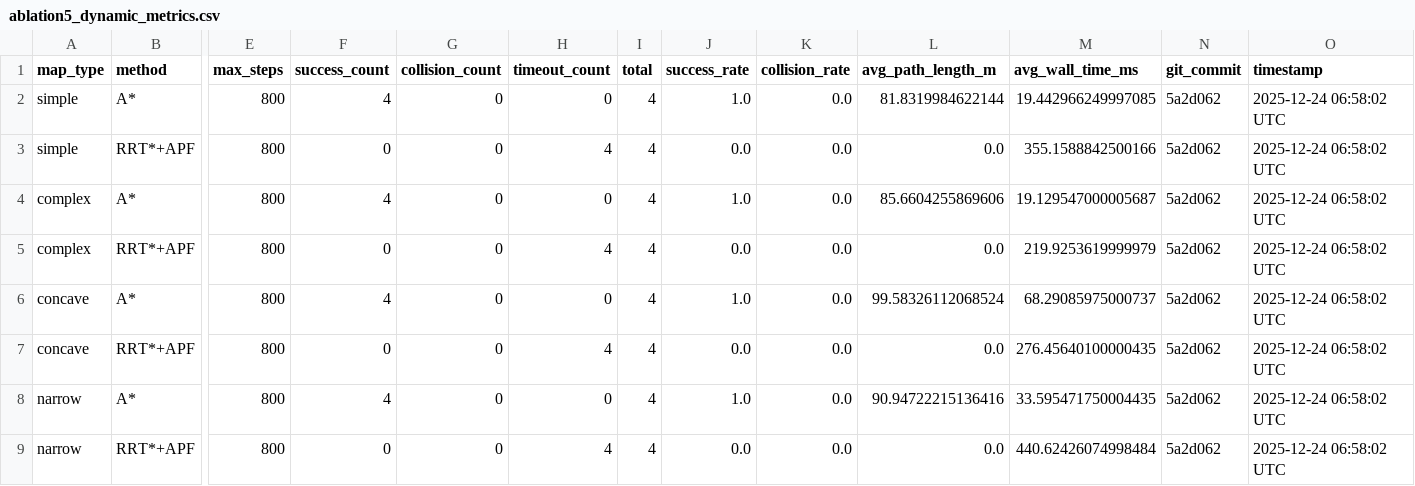
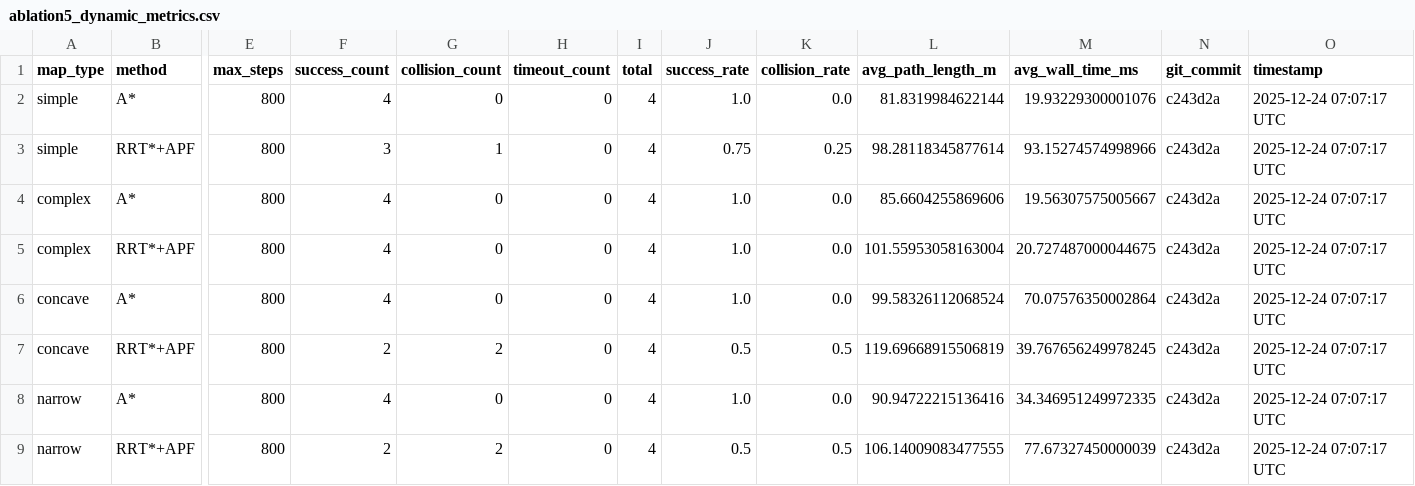
Before and after one commit to zhima8555/path-planning-ablation, a CSV file: ablation5_dynamic_metrics.csv, drawn as a sheet; only a part is shown, gaps mark what is left out; the diff names each change by its address in the sheet, - before the commit and + after, or states it on an @@ line.

```diff
--- a/ablation5_dynamic_metrics.csv
+++ b/ablation5_dynamic_metrics.csv
-M2 (avg_wall_time_ms): 19.442966249997085
+M2 (avg_wall_time_ms): 19.93229300001076
-N2:N9 (git_commit): 5a2d062
+N2:N9 (git_commit): c243d2a
-O2:O9 (timestamp): 2025-12-24 06:58:02 UTC
+O2:O9 (timestamp): 2025-12-24 07:07:17 UTC
-F3 (success_count): 0
+F3 (success_count): 3
-G3 (collision_count): 0
+G3 (collision_count): 1
-H3 (timeout_count): 4
+H3 (timeout_count): 0
-J3 (success_rate): 0.0
+J3 (success_rate): 0.75
-K3 (collision_rate): 0.0
+K3 (collision_rate): 0.25
-L3 (avg_path_length_m): 0.0
+L3 (avg_path_length_m): 98.28118345877614
-M3 (avg_wall_time_ms): 355.1588842500166
+M3 (avg_wall_time_ms): 93.15274574998966
-M4 (avg_wall_time_ms): 19.129547000005687
+M4 (avg_wall_time_ms): 19.56307575005667
-F5 (success_count): 0
+F5 (success_count): 4
-H5 (timeout_count): 4
+H5 (timeout_count): 0
-J5 (success_rate): 0.0
+J5 (success_rate): 1.0
-L5 (avg_path_length_m): 0.0
+L5 (avg_path_length_m): 101.55953058163004
-M5 (avg_wall_time_ms): 219.9253619999979
+M5 (avg_wall_time_ms): 20.727487000044675
-M6 (avg_wall_time_ms): 68.29085975000737
+M6 (avg_wall_time_ms): 70.07576350002864
-F7 (success_count): 0
+F7 (success_count): 2
-G7 (collision_count): 0
+G7 (collision_count): 2
-H7 (timeout_count): 4
+H7 (timeout_count): 0
-J7 (success_rate): 0.0
+J7 (success_rate): 0.5
-K7 (collision_rate): 0.0
+K7 (collision_rate): 0.5
-L7 (avg_path_length_m): 0.0
+L7 (avg_path_length_m): 119.69668915506819
-M7 (avg_wall_time_ms): 276.45640100000435
+M7 (avg_wall_time_ms): 39.767656249978245
-M8 (avg_wall_time_ms): 33.595471750004435
+M8 (avg_wall_time_ms): 34.346951249972335
-F9 (success_count): 0
+F9 (success_count): 2
-G9 (collision_count): 0
+G9 (collision_count): 2
-H9 (timeout_count): 4
+H9 (timeout_count): 0
-J9 (success_rate): 0.0
+J9 (success_rate): 0.5
-K9 (collision_rate): 0.0
+K9 (collision_rate): 0.5
-L9 (avg_path_length_m): 0.0
+L9 (avg_path_length_m): 106.14009083477555
-M9 (avg_wall_time_ms): 440.62426074998484
+M9 (avg_wall_time_ms): 77.67327450000039
```
Also changed, not shown: 2 other files.
